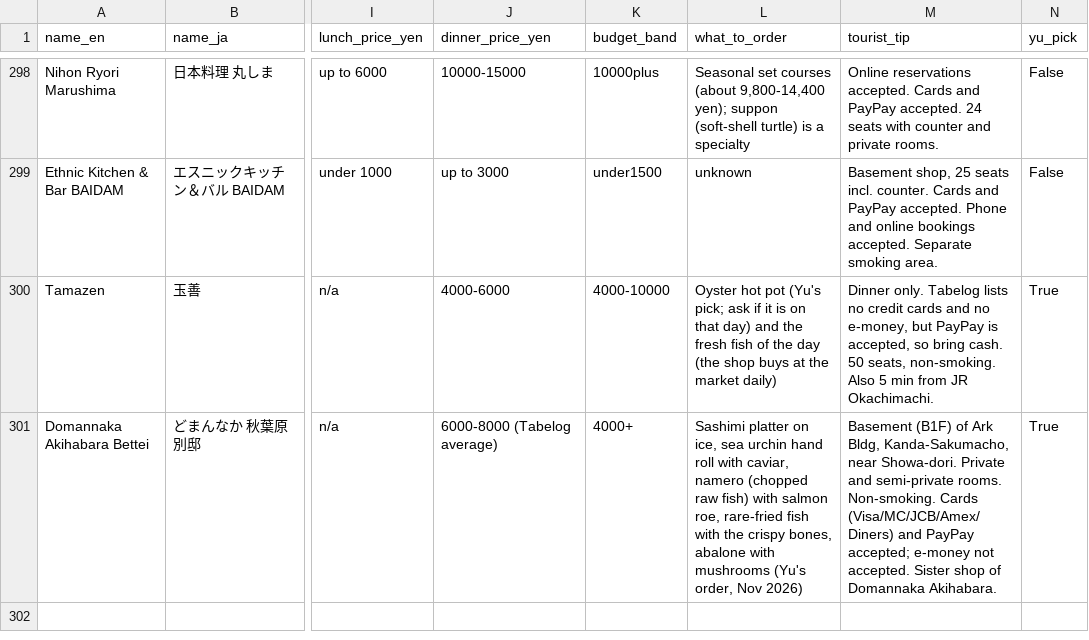
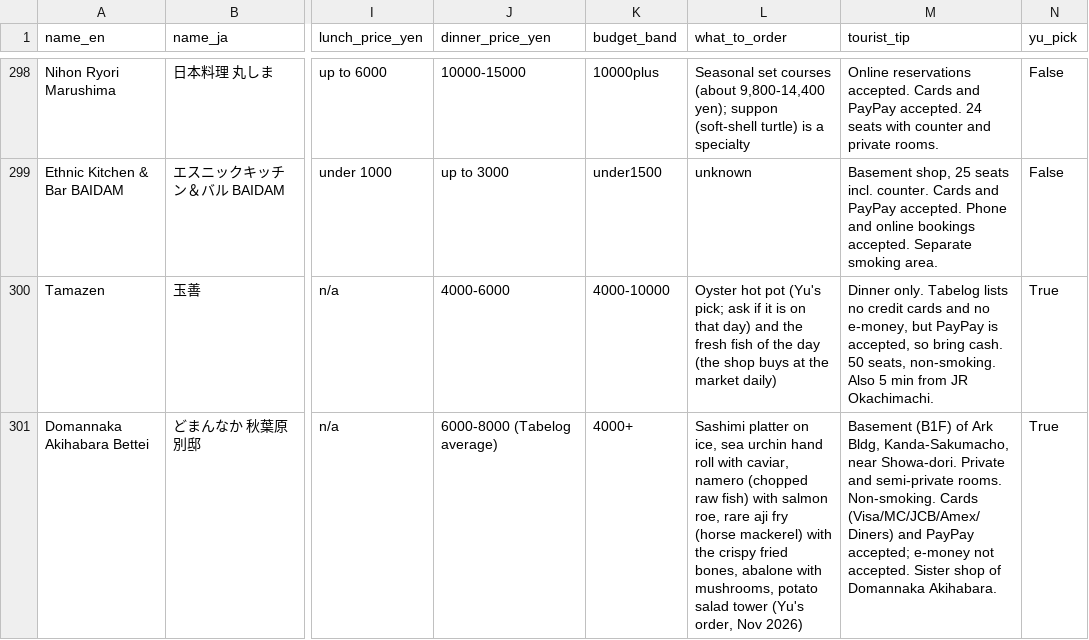
Before and after one commit to YuOnozawa/koru-tokyo-reels, a CSV file: site/data/shops.csv, drawn as a sheet; only a part is shown, gaps mark what is left out; the diff names each change by its address in the sheet, - before the commit and + after, or states it on an @@ line.

```diff
--- a/site/data/shops.csv
+++ b/site/data/shops.csv
-L301 (what_to_order): …salmon roe, rare-fried fish with the crispy bones, abalone with mushrooms (Yu's order,…
+L301 (what_to_order): …salmon roe, rare aji fry (horse mackerel) with the crispy fried bones, abalone with mushrooms, potato salad tower (Yu's order,…
```
Also changed, not shown: 5 other files.
